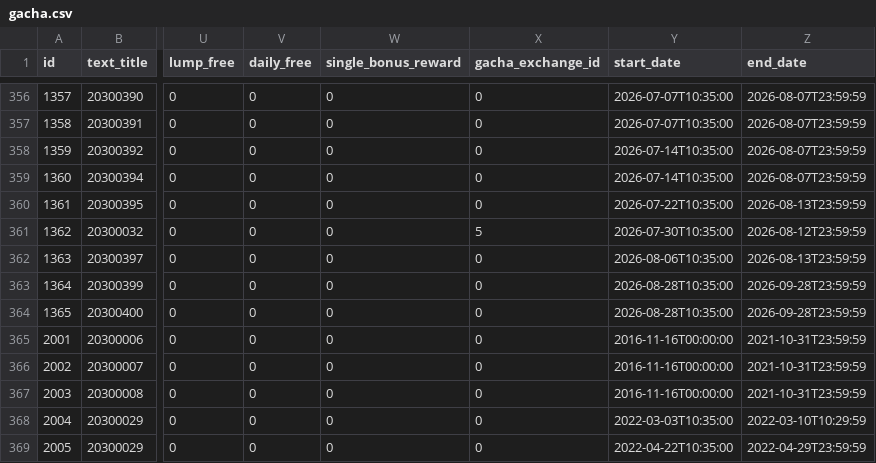
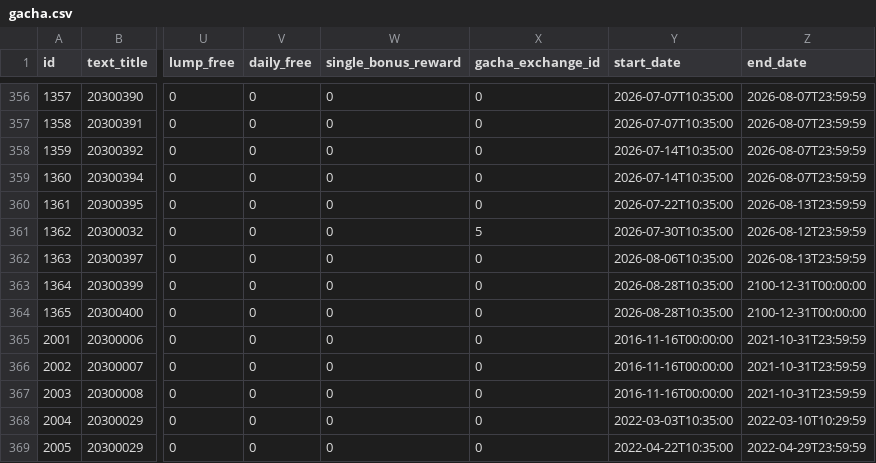
Before and after one commit to ramzi-halil/brave-revival, a CSV file: db/master/gacha.csv, drawn as a sheet; only a part is shown, gaps mark what is left out; the diff names each change by its address in the sheet, - before the commit and + after, or states it on an @@ line.

Commit message:
extend the time of the final gacha

```diff
--- a/db/master/gacha.csv
+++ b/db/master/gacha.csv
-Z363:Z364 (end_date): 2026-09-28T23:59:59
+Z363:Z364 (end_date): 2100-12-31T00:00:00
```
Also changed, not shown: db/master/shop_item.csv, 1 other file.
